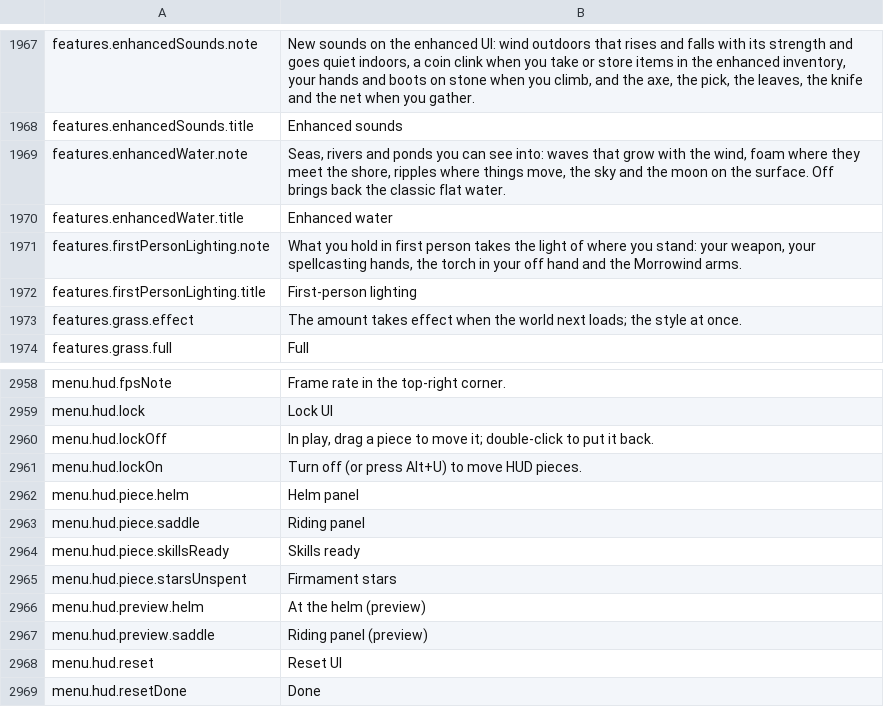
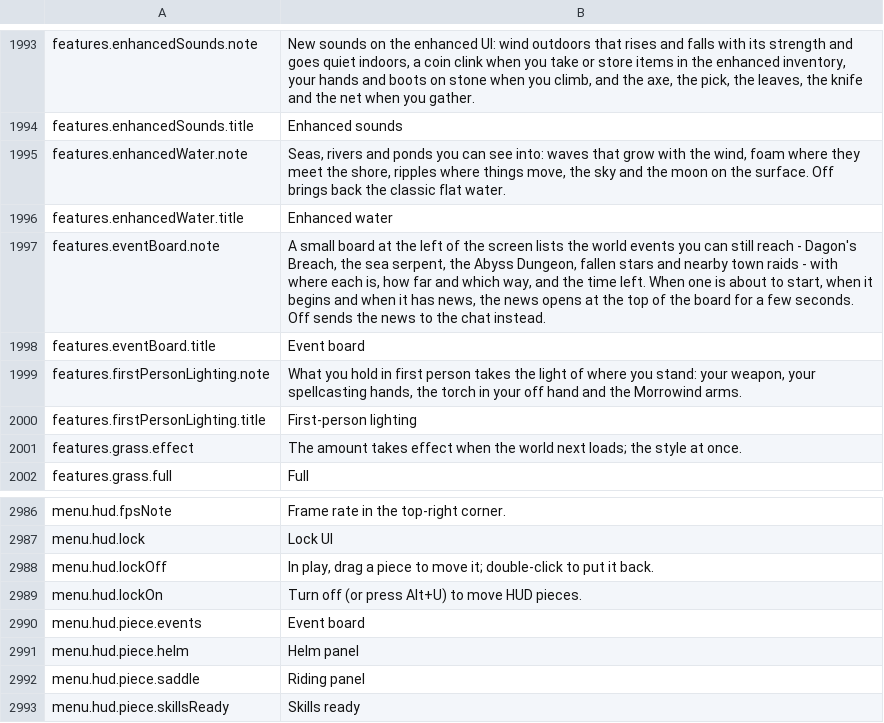
Before and after one commit to Hazerre/daggerfall-js-source, a CSV file: locales/en/Port_Strings.csv, drawn as a sheet; only a part is shown, gaps mark what is left out; the shorter side is filled out with more unchanged rows; the diff covers the shown part only; the diff names each change by its address in the sheet, - before the commit and + after, or states it on an @@ line.

```diff
--- a/locales/en/Port_Strings.csv
+++ b/locales/en/Port_Strings.csv
+row 1997: features.eventBoard.note | A small board at the left of the screen lists the world events you can still reach - Dagon's Breach, the sea serpent, the Abyss Dungeon, fallen stars and nearby town raids - with where each is, how far and which way, and the time left. When one is about to start, when it begins and when it has news, the news opens at the top of the board for a few seconds. Off sends the news to the chat instead.
+row 1998: features.eventBoard.title | Event board
+row 2990: menu.hud.piece.events | Event board
```
Also changed, not shown: 26 added rows elsewhere in this file, 34 other files.
